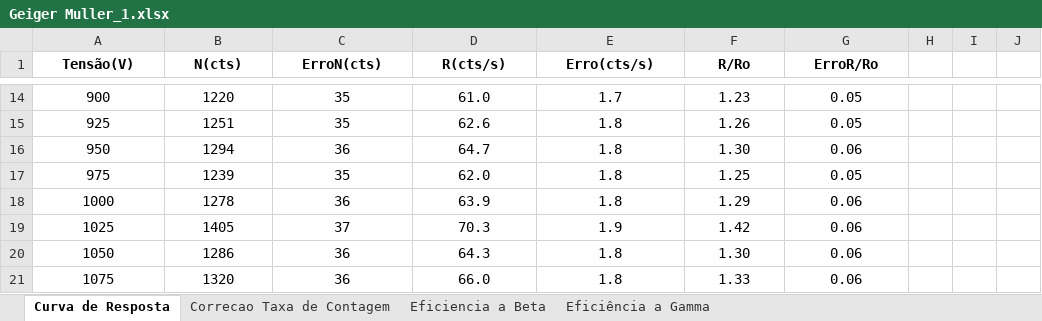
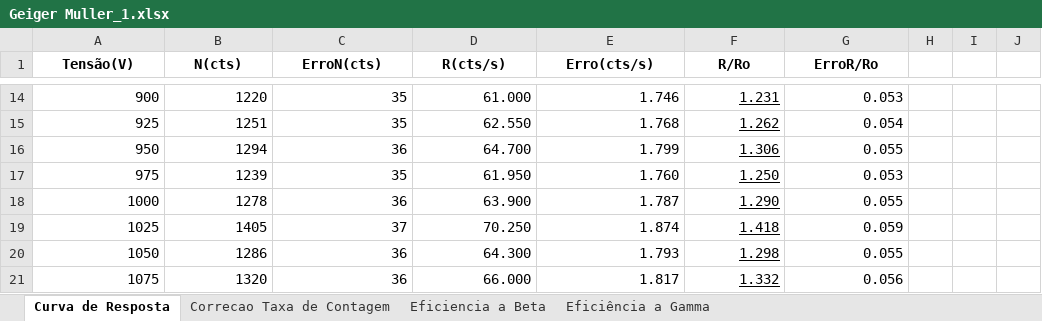
Before and after one commit to joaofbravo/LFRA_LFEA, an Excel workbook: geigermuller/Geiger Muller_1.xlsx, sheet Curva de Resposta, drawn as a sheet; only a part is shown, gaps mark what is left out; values as stored, in another font and other column widths than the file's, no borders; the diff covers the shown part only; the diff names each change by its address in the sheet, - before the commit and + after, or states it on an @@ line.

```diff
--- a/geigermuller/Geiger Muller_1.xlsx (sheet Curva de Resposta)
+++ b/geigermuller/Geiger Muller_1.xlsx (sheet Curva de Resposta)
-A14:G21 alignment: center
+A14:G21 alignment: right
-D14 (R(cts/s)): 61.0
+D14 (R(cts/s)): 61.000
-E14 (Erro(cts/s)): 1.7
+E14 (Erro(cts/s)): 1.746
-F14:F21 underline: off
+F14:F21 underline: on
-F14 (R/Ro): 1.23
+F14 (R/Ro): 1.231
-G14 (ErroR/Ro): 0.05
+G14 (ErroR/Ro): 0.053
-D15 (R(cts/s)): 62.6
+D15 (R(cts/s)): 62.550
-E15 (Erro(cts/s)): 1.8
+E15 (Erro(cts/s)): 1.768
-F15 (R/Ro): 1.26
+F15 (R/Ro): 1.262
-G15 (ErroR/Ro): 0.05
+G15 (ErroR/Ro): 0.054
-D16 (R(cts/s)): 64.7
+D16 (R(cts/s)): 64.700
-E16 (Erro(cts/s)): 1.8
+E16 (Erro(cts/s)): 1.799
-F16 (R/Ro): 1.30
+F16 (R/Ro): 1.306
-G16 (ErroR/Ro): 0.06
+G16 (ErroR/Ro): 0.055
-D17 (R(cts/s)): 62.0
+D17 (R(cts/s)): 61.950
-E17 (Erro(cts/s)): 1.8
+E17 (Erro(cts/s)): 1.760
-F17 (R/Ro): 1.25
+F17 (R/Ro): 1.250
-G17 (ErroR/Ro): 0.05
+G17 (ErroR/Ro): 0.053
-D18 (R(cts/s)): 63.9
+D18 (R(cts/s)): 63.900
-E18 (Erro(cts/s)): 1.8
+E18 (Erro(cts/s)): 1.787
-F18 (R/Ro): 1.29
+F18 (R/Ro): 1.290
-G18 (ErroR/Ro): 0.06
+G18 (ErroR/Ro): 0.055
-D19 (R(cts/s)): 70.3
+D19 (R(cts/s)): 70.250
-E19 (Erro(cts/s)): 1.9
+E19 (Erro(cts/s)): 1.874
-F19 (R/Ro): 1.42
+F19 (R/Ro): 1.418
-G19 (ErroR/Ro): 0.06
+G19 (ErroR/Ro): 0.059
-D20 (R(cts/s)): 64.3
+D20 (R(cts/s)): 64.300
-E20 (Erro(cts/s)): 1.8
+E20 (Erro(cts/s)): 1.793
-F20 (R/Ro): 1.30
+F20 (R/Ro): 1.298
-G20 (ErroR/Ro): 0.06
+G20 (ErroR/Ro): 0.055
-D21 (R(cts/s)): 66.0
+D21 (R(cts/s)): 66.000
-E21 (Erro(cts/s)): 1.8
+E21 (Erro(cts/s)): 1.817
-F21 (R/Ro): 1.33
+F21 (R/Ro): 1.332
-G21 (ErroR/Ro): 0.06
+G21 (ErroR/Ro): 0.056
```
Also changed, not shown: 68 edited cells and cell formats elsewhere in this sheet, sheet Correcao Taxa de Contagem.
